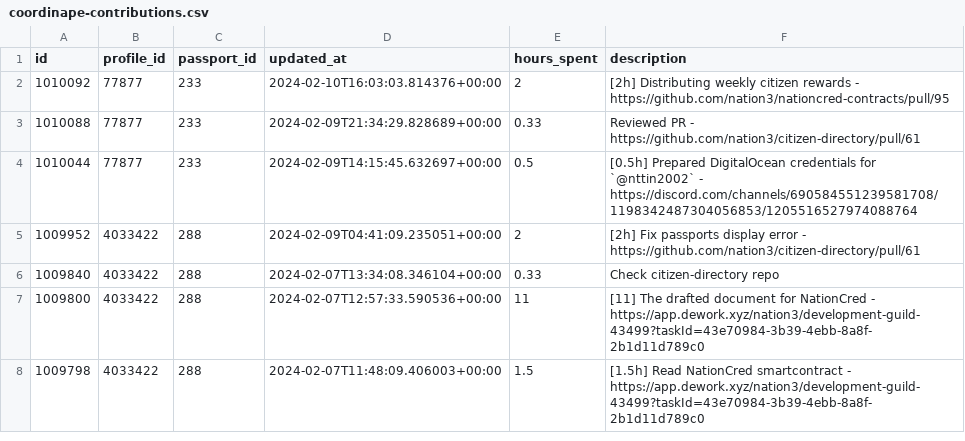
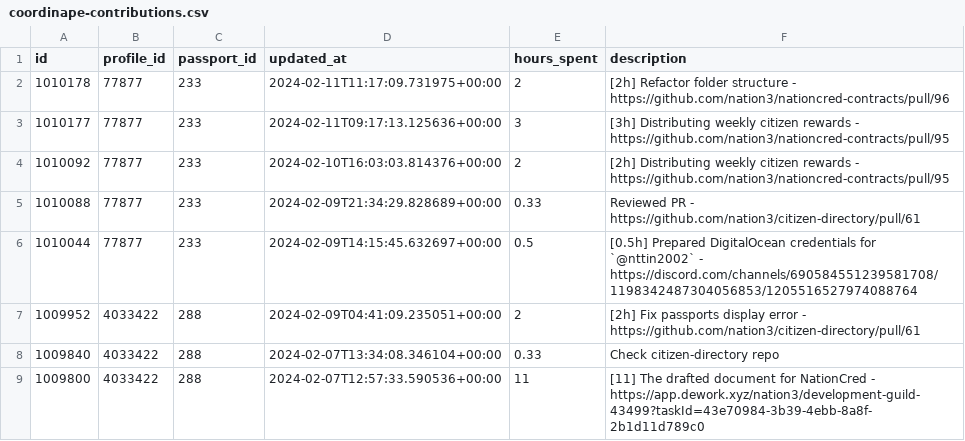
Before and after one commit to nation3/citizen-rewards, a CSV file: development-guild/contributions/coordinape-contributions.csv, drawn as a sheet; only a part is shown; the shorter side is filled out with more unchanged rows.

Commit message:
🧙 development guild - fetch coordinape contributions

```diff
--- a/development-guild/contributions/coordinape-contributions.csv
+++ b/development-guild/contributions/coordinape-contributions.csv
@@ -1,2 +1,4 @@
 id,profile_id,passport_id,updated_at,hours_spent,description
+1010178,77877,233,2024-02-11T11:17:09.731975+00:00,2,[2h] Refactor folder structure - https://github.com/nation3/nationcred-contracts/pull/96
+1010177,77877,233,2024-02-11T09:17:13.125636+00:00,3,[3h] Distributing weekly citizen rewards - https://github.com/nation3/nationcred-contracts/pull/95
 1010092,77877,233,2024-02-10T16:03:03.814376+00:00,2,[2h] Distributing weekly citizen rewards - https://github.com/nation3/nationcred-contracts/pull/95
```
